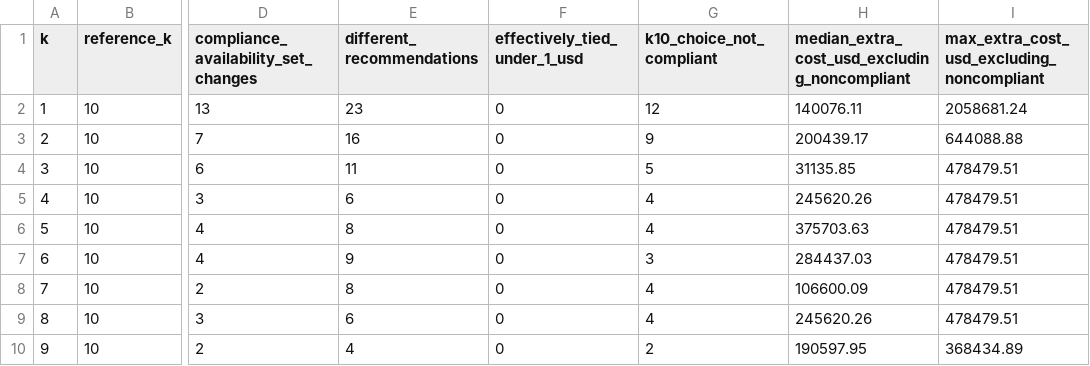
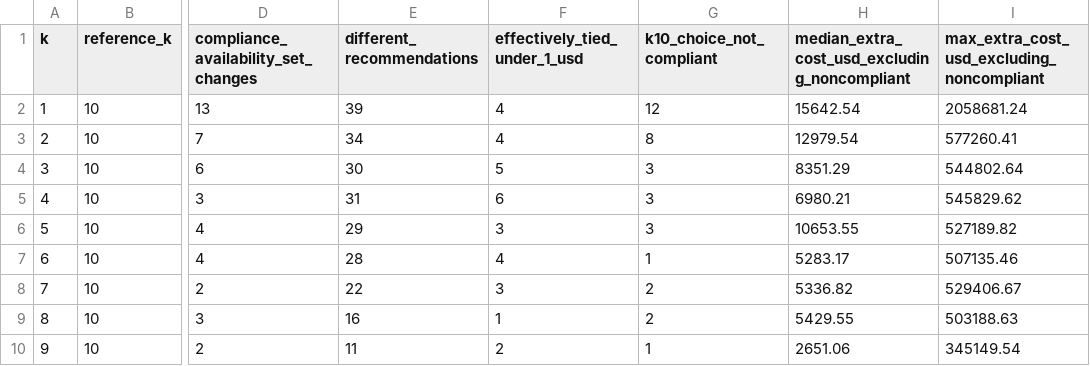
Before and after one commit to wegry/DS5500, a CSV file: dbt/analysis_outputs/financial_k_summary.csv, drawn as a sheet; only a part is shown, gaps mark what is left out; the diff names each change by its address in the sheet, - before the commit and + after, or states it on an @@ line.

```diff
--- a/dbt/analysis_outputs/financial_k_summary.csv
+++ b/dbt/analysis_outputs/financial_k_summary.csv
-E2 (different_recommendations): 23
+E2 (different_recommendations): 39
-F2:F3 (effectively_tied_under_1_usd): 0
+F2:F3 (effectively_tied_under_1_usd): 4
-H2: 140076.11
+H2: 15642.54
-E3 (different_recommendations): 16
+E3 (different_recommendations): 34
-G3 (k10_choice_not_compliant): 9
+G3 (k10_choice_not_compliant): 8
-H3: 200439.17
+H3: 12979.54
-I3: 644088.88
+I3: 577260.41
-E4 (different_recommendations): 11
+E4 (different_recommendations): 30
-F4 (effectively_tied_under_1_usd): 0
+F4 (effectively_tied_under_1_usd): 5
-G4 (k10_choice_not_compliant): 5
+G4 (k10_choice_not_compliant): 3
-H4: 31135.85
+H4: 8351.29
-I4: 478479.51
+I4: 544802.64
-E5 (different_recommendations): 6
+E5 (different_recommendations): 31
-F5 (effectively_tied_under_1_usd): 0
+F5 (effectively_tied_under_1_usd): 6
-G5:G6 (k10_choice_not_compliant): 4
+G5:G6 (k10_choice_not_compliant): 3
-H5: 245620.26
+H5: 6980.21
-I5: 478479.51
+I5: 545829.62
-E6 (different_recommendations): 8
+E6 (different_recommendations): 29
-F6 (effectively_tied_under_1_usd): 0
+F6 (effectively_tied_under_1_usd): 3
-H6: 375703.63
+H6: 10653.55
-I6: 478479.51
+I6: 527189.82
-E7 (different_recommendations): 9
+E7 (different_recommendations): 28
-F7 (effectively_tied_under_1_usd): 0
+F7 (effectively_tied_under_1_usd): 4
-G7 (k10_choice_not_compliant): 3
+G7 (k10_choice_not_compliant): 1
-H7: 284437.03
+H7: 5283.17
-I7: 478479.51
+I7: 507135.46
-E8 (different_recommendations): 8
+E8 (different_recommendations): 22
-F8 (effectively_tied_under_1_usd): 0
+F8 (effectively_tied_under_1_usd): 3
-G8:G9 (k10_choice_not_compliant): 4
+G8:G9 (k10_choice_not_compliant): 2
-H8: 106600.09
+H8: 5336.82
-I8: 478479.51
+I8: 529406.67
-E9 (different_recommendations): 6
+E9 (different_recommendations): 16
-F9 (effectively_tied_under_1_usd): 0
+F9 (effectively_tied_under_1_usd): 1
-H9: 245620.26
+H9: 5429.55
-I9: 478479.51
+I9: 503188.63
-E10 (different_recommendations): 4
+E10 (different_recommendations): 11
-F10 (effectively_tied_under_1_usd): 0
+F10 (effectively_tied_under_1_usd): 2
-G10 (k10_choice_not_compliant): 2
+G10 (k10_choice_not_compliant): 1
-H10: 190597.95
+H10: 2651.06
-I10: 368434.89
+I10: 345149.54
```
Also changed, not shown: 17 other files.
